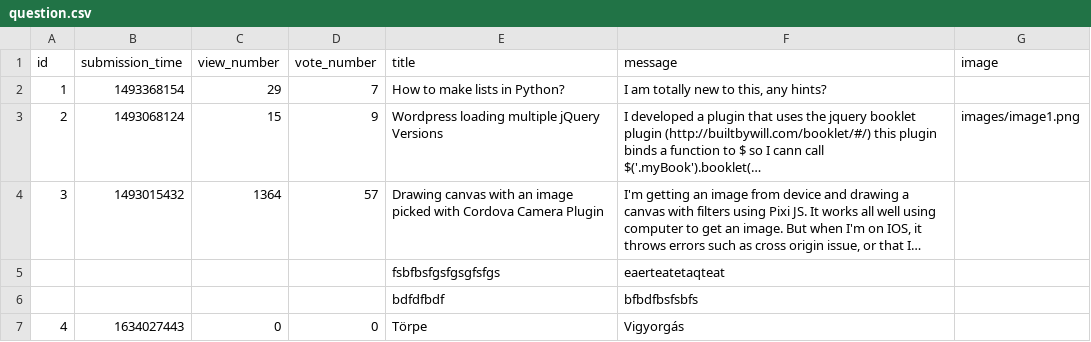
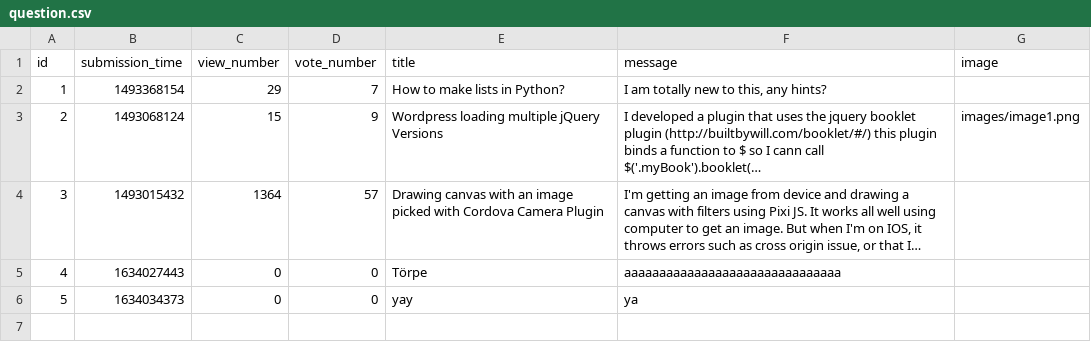
Before and after one commit to CodecoolGlobal/ask-mate-3-python-Guszti9, a CSV file: sample_data/question.csv, drawn as a sheet; long unchanged cells end in …; removed rows and columns are numbered as before the commit, all else as after; the diff names each change by its address in the sheet, - before the commit and + after, or states it on an @@ line.

Commit message:
edit question, with static id

```diff
--- a/sample_data/question.csv
+++ b/sample_data/question.csv
-row 5:  |  |  |  | fsbfbsfgsfgsgfsfgs | eaerteatetaqteat
-row 6:  |  |  |  | bdfdfbdf | bfbdfbsfsbfs
-F5 (message): Vigyorgás
+F5 (message): aaaaaaaaaaaaaaaaaaaaaaaaaaaaaaa
+row 6: 5 | 1634034373 | 0 | 0 | yay | ya
```
Also changed, not shown: 4 other files.
